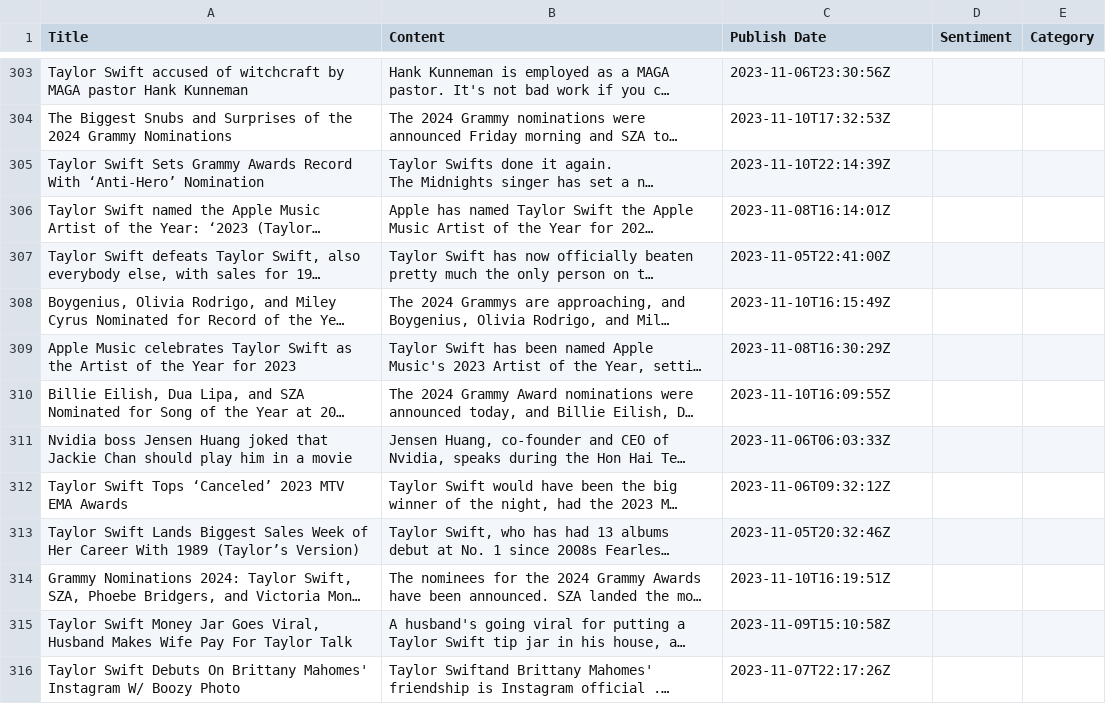
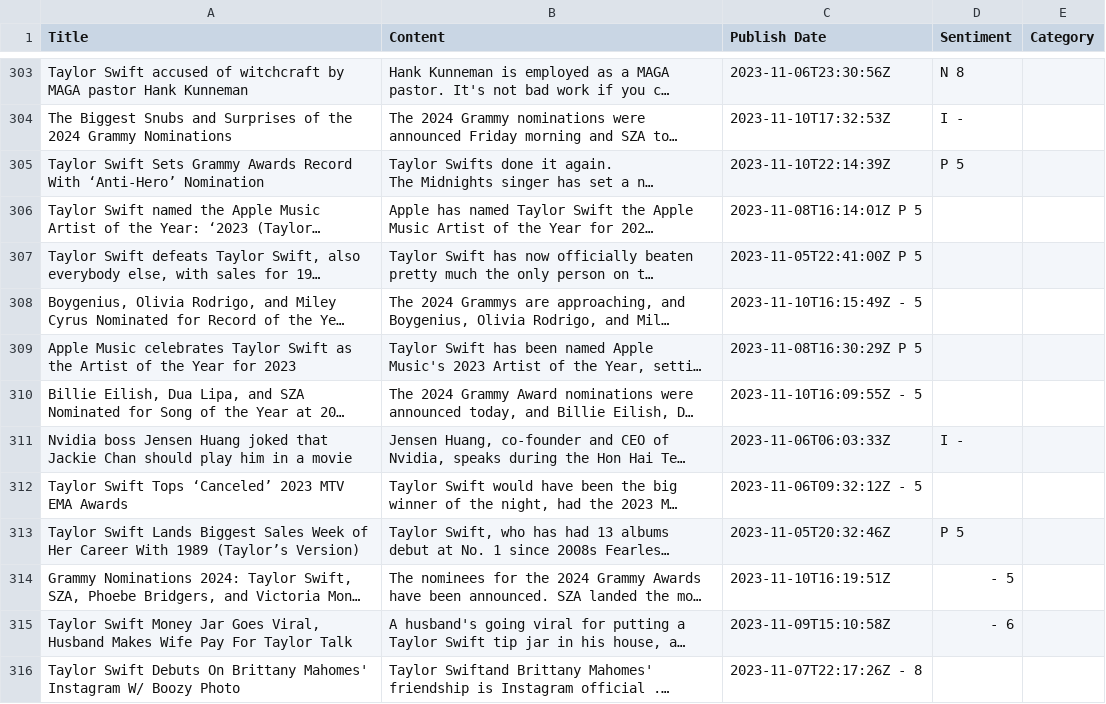
Before and after one commit to siomur/Taylor-Swift-in-the-Media, a TSV file: taylor.tsv, drawn as a sheet; only a part is shown, gaps mark what is left out; long unchanged cells end in …; the diff covers the shown part only; the diff names each change by its address in the sheet, - before the commit and + after, or states it on an @@ line.

```diff
--- a/taylor.tsv
+++ b/taylor.tsv
-D303 (Sentiment): (empty)
+D303 (Sentiment): N 8
-D304 (Sentiment): (empty)
+D304 (Sentiment): I -
-D305 (Sentiment): (empty)
+D305 (Sentiment): P 5
-C306 (Publish Date): 2023-11-08T16:14:01Z
+C306 (Publish Date): 2023-11-08T16:14:01Z P 5
-C307 (Publish Date): 2023-11-05T22:41:00Z
+C307 (Publish Date): 2023-11-05T22:41:00Z P 5
-C308 (Publish Date): 2023-11-10T16:15:49Z
+C308 (Publish Date): 2023-11-10T16:15:49Z - 5
-C309 (Publish Date): 2023-11-08T16:30:29Z
+C309 (Publish Date): 2023-11-08T16:30:29Z P 5
-C310 (Publish Date): 2023-11-10T16:09:55Z
+C310 (Publish Date): 2023-11-10T16:09:55Z - 5
-D311 (Sentiment): (empty)
+D311 (Sentiment): I -
-C312 (Publish Date): 2023-11-06T09:32:12Z
+C312 (Publish Date): 2023-11-06T09:32:12Z - 5
-D313 (Sentiment): (empty)
+D313 (Sentiment): P 5
-D314 (Sentiment): (empty)
+D314 (Sentiment): - 5
-D315 (Sentiment): (empty)
+D315 (Sentiment): - 6
-C316 (Publish Date): 2023-11-07T22:17:26Z
+C316 (Publish Date): 2023-11-07T22:17:26Z - 8
```
Also changed, not shown: 64 edited cells elsewhere in this file.
